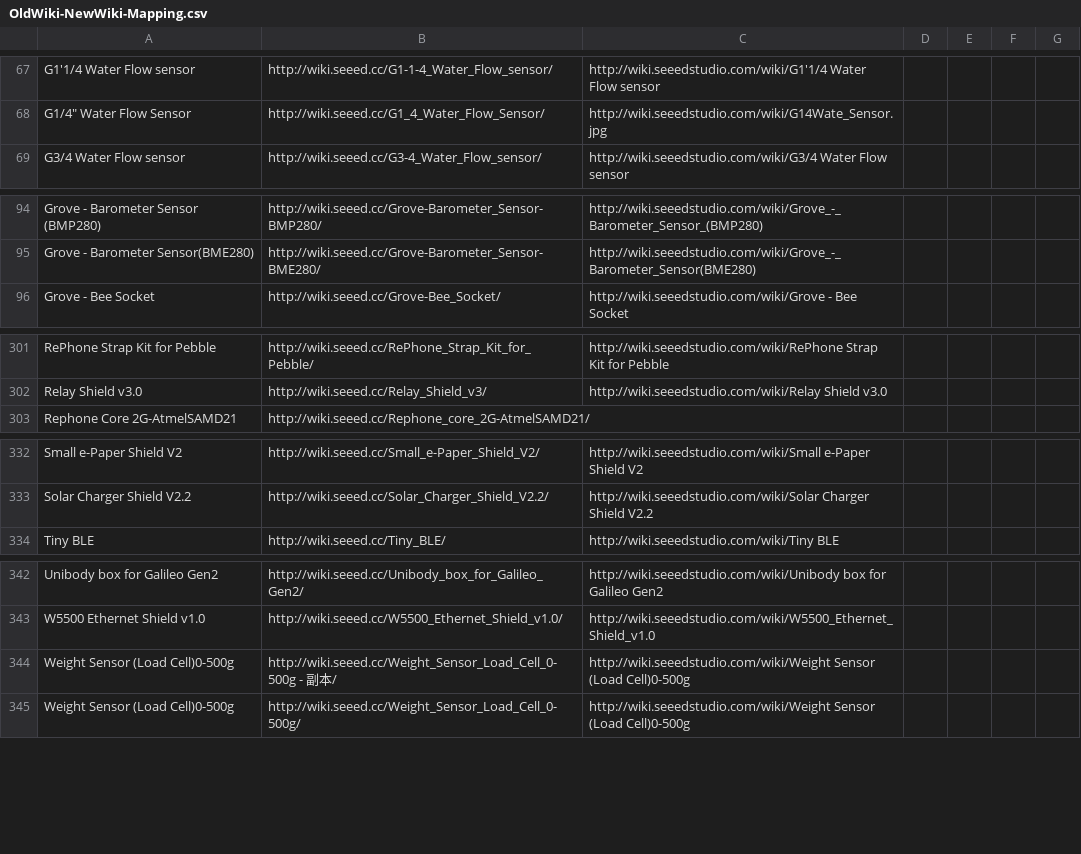
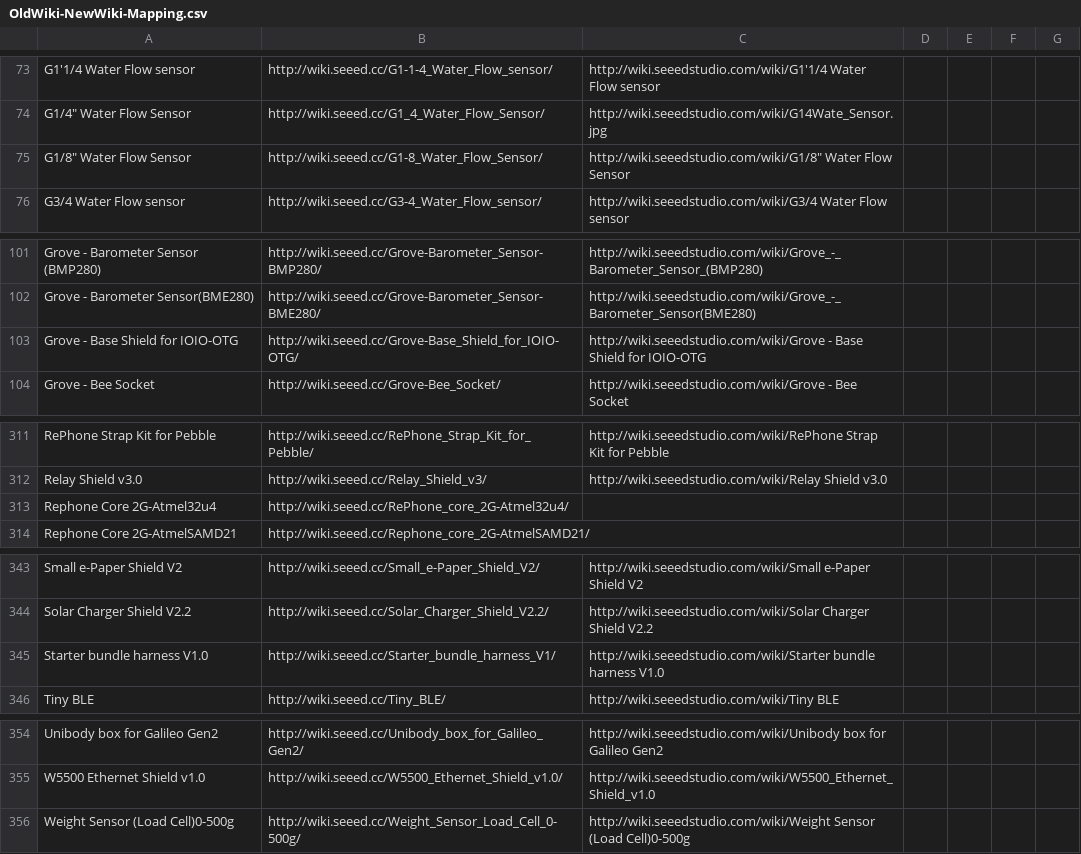
Before and after one commit to SeeedDocument/Seeed-WiKi, a CSV file: OldWiki-NewWiki-Mapping.csv, drawn as a sheet; only a part is shown, gaps mark what is left out; the diff covers the shown part only.

```diff
--- a/OldWiki-NewWiki-Mapping.csv
+++ b/OldWiki-NewWiki-Mapping.csv
@@ -68,2 +74,3 @@ G1'1/4 Water Flow sensor,http://wiki.seeed.cc/G1-1-4_Water_Flow_sensor/,http://w
 G1/4" Water Flow Sensor,http://wiki.seeed.cc/G1_4_Water_Flow_Sensor/,http://wiki.seeedstudio.com/wiki/G14Wate_Sensor.jpg
+G1/8" Water Flow Sensor,http://wiki.seeed.cc/G1-8_Water_Flow_Sensor/,http://wiki.seeedstudio.com/wiki/G1/8" Water Flow Sensor
 G3/4 Water Flow sensor,http://wiki.seeed.cc/G3-4_Water_Flow_sensor/,http://wiki.seeedstudio.com/wiki/G3/4 Water Flow sensor
@@ -95,2 +102,3 @@ Grove - Barometer Sensor (BMP280),http://wiki.seeed.cc/Grove-Barometer_Sensor-BM
 Grove - Barometer Sensor(BME280),http://wiki.seeed.cc/Grove-Barometer_Sensor-BME280/,http://wiki.seeedstudio.com/wiki/Grove_-_Barometer_Sensor(BME280)
+Grove - Base Shield for IOIO-OTG,http://wiki.seeed.cc/Grove-Base_Shield_for_IOIO-OTG/,http://wiki.seeedstudio.com/wiki/Grove - Base Shield for IOIO-OTG
 Grove - Bee Socket,http://wiki.seeed.cc/Grove-Bee_Socket/,http://wiki.seeedstudio.com/wiki/Grove - Bee Socket
@@ -302,2 +312,3 @@ RePhone Strap Kit for Pebble,http://wiki.seeed.cc/RePhone_Strap_Kit_for_Pebble/,
 Relay Shield v3.0,http://wiki.seeed.cc/Relay_Shield_v3/,http://wiki.seeedstudio.com/wiki/Relay Shield v3.0
+Rephone Core 2G-Atmel32u4,http://wiki.seeed.cc/RePhone_core_2G-Atmel32u4/,
 Rephone Core 2G-AtmelSAMD21,http://wiki.seeed.cc/Rephone_core_2G-AtmelSAMD21/,
@@ -333,2 +344,3 @@ Small e-Paper Shield V2,http://wiki.seeed.cc/Small_e-Paper_Shield_V2/,http://wik
 Solar Charger Shield V2.2,http://wiki.seeed.cc/Solar_Charger_Shield_V2.2/,http://wiki.seeedstudio.com/wiki/Solar Charger Shield V2.2
+Starter bundle harness V1.0,http://wiki.seeed.cc/Starter_bundle_harness_V1/,http://wiki.seeedstudio.com/wiki/Starter bundle harness V1.0
 Tiny BLE,http://wiki.seeed.cc/Tiny_BLE/,http://wiki.seeedstudio.com/wiki/Tiny BLE
@@ -343,3 +355,2 @@ Unibody box for Galileo Gen2,http://wiki.seeed.cc/Unibody_box_for_Galileo_Gen2/,
 W5500 Ethernet Shield v1.0,http://wiki.seeed.cc/W5500_Ethernet_Shield_v1.0/,http://wiki.seeedstudio.com/wiki/W5500_Ethernet_Shield_v1.0
-Weight Sensor (Load Cell)0-500g,http://wiki.seeed.cc/Weight_Sensor_Load_Cell_0-500g - 副本/,http://wiki.seeedstudio.com/wiki/Weight Sensor (Load Cell)0-500g
 Weight Sensor (Load Cell)0-500g,http://wiki.seeed.cc/Weight_Sensor_Load_Cell_0-500g/,http://wiki.seeedstudio.com/wiki/Weight Sensor (Load Cell)0-500g
```
Also changed, not shown: 8 added rows elsewhere in this file, 15 other files.
